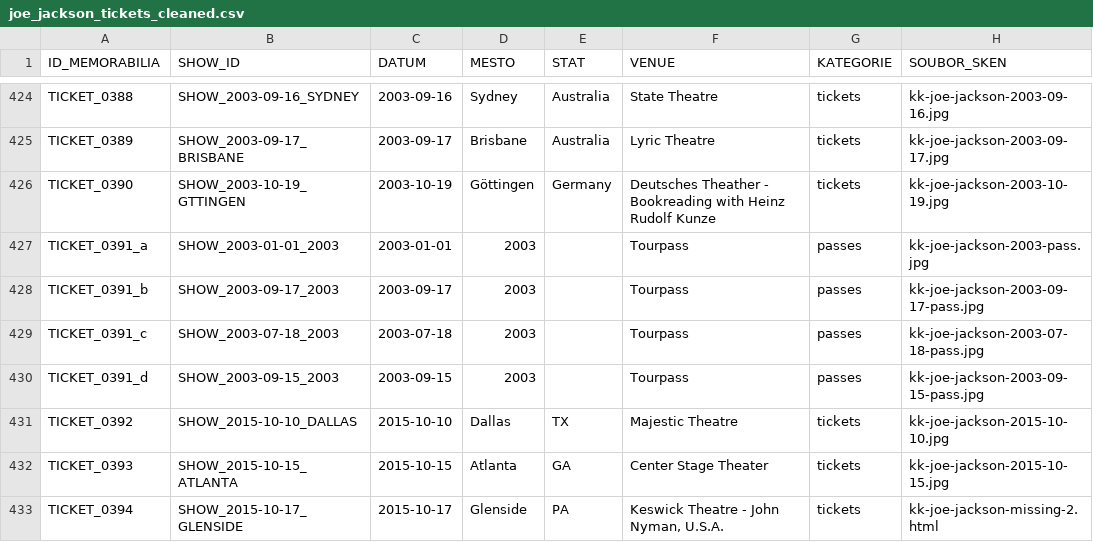
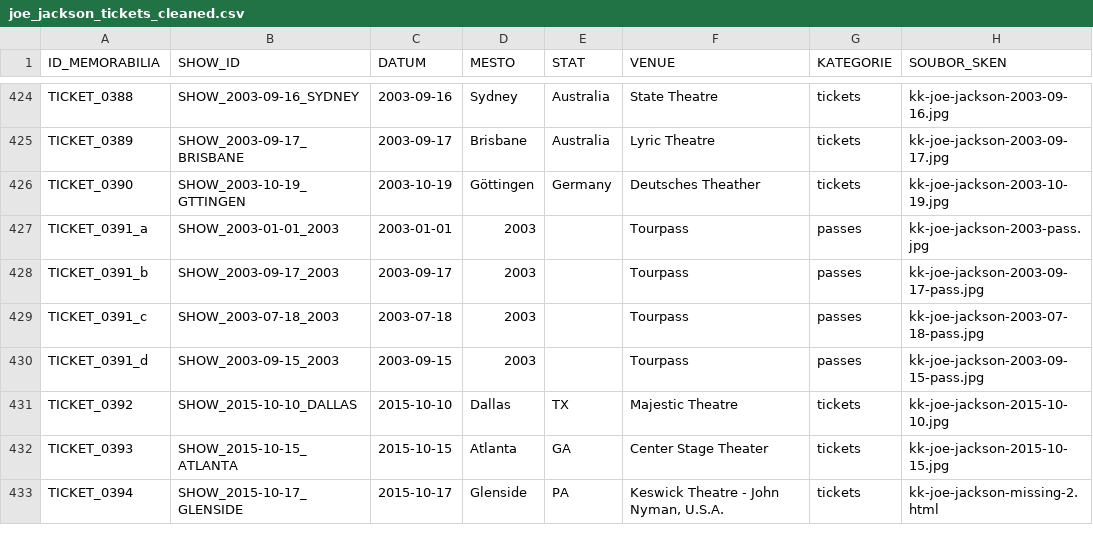
Before and after one commit to 19forever/joe-jackson-tickets, a CSV file: joe_jackson_tickets_cleaned.csv, drawn as a sheet; only a part is shown, gaps mark what is left out; the diff names each change by its address in the sheet, - before the commit and + after, or states it on an @@ line.

Commit message:
Update record TICKET_0390 via Web Editor

```diff
--- a/joe_jackson_tickets_cleaned.csv
+++ b/joe_jackson_tickets_cleaned.csv
-F426 (VENUE): Deutsches Theather - Bookreading with Heinz Rudolf Kunze
+F426 (VENUE): Deutsches Theather
```
